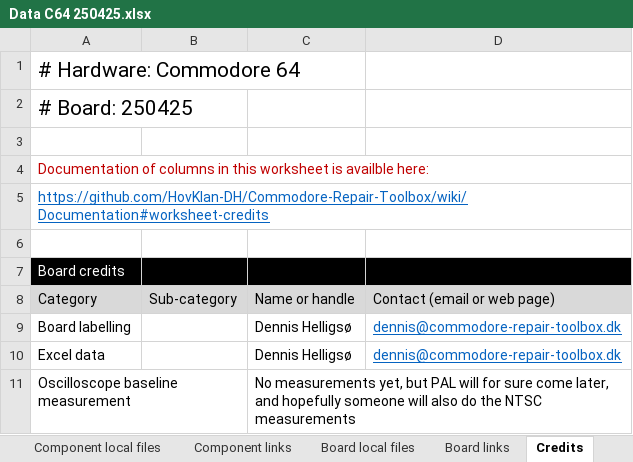
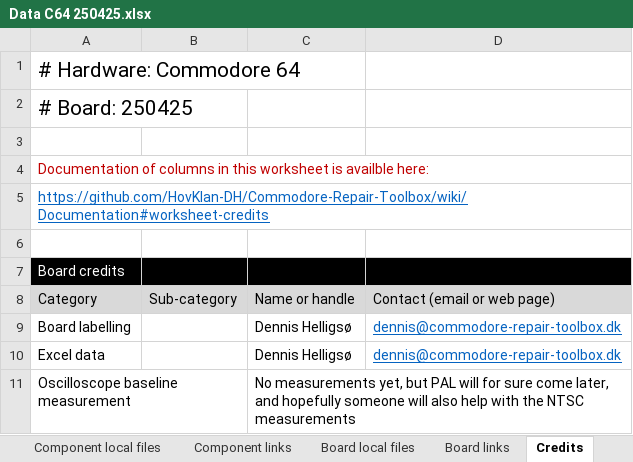
Before and after one commit to HovKlan-DH/Commodore-Repair-Toolbox, an Excel workbook: Data/Commodore 64/250425/Data C64 250425.xlsx, sheet Credits, drawn as a sheet; values as stored, in another font and other column widths than the file's, no borders; the diff names each change by its address in the sheet, - before the commit and + after, or states it on an @@ line.

```diff
--- a/Data/Commodore 64/250425/Data C64 250425.xlsx (sheet Credits)
+++ b/Data/Commodore 64/250425/Data C64 250425.xlsx (sheet Credits)
-C11: …will also do the NTSC…
+C11: …will also help with the NTSC…
```
Also changed, not shown: sheet Board schematics, Data/Commodore 128/310378/Data C128 310378.xlsx, Data/Commodore 64/250407/Data C64 250407.xlsx, 11 other files.
